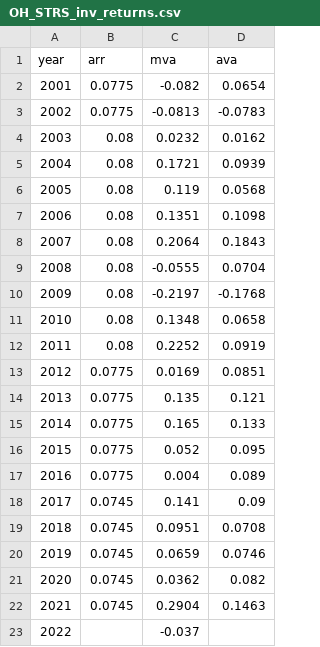
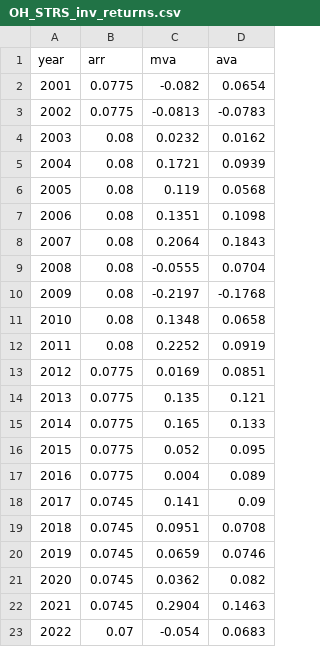
Before and after one commit to SteveVu2212/Optim_Ohio_STRS_Model, a CSV file: historical/strs/OH_STRS_inv_returns.csv, drawn as a sheet.

Commit message:
Update OH_STRS_inv_returns.csv

```diff
--- a/historical/strs/OH_STRS_inv_returns.csv
+++ b/historical/strs/OH_STRS_inv_returns.csv
@@ -22,2 +22,2 @@ year,arr,mva,ava
 2021,0.0745,0.2904,0.1463
-2022,,-0.037,
+2022,0.07,-0.054,0.0683
```
